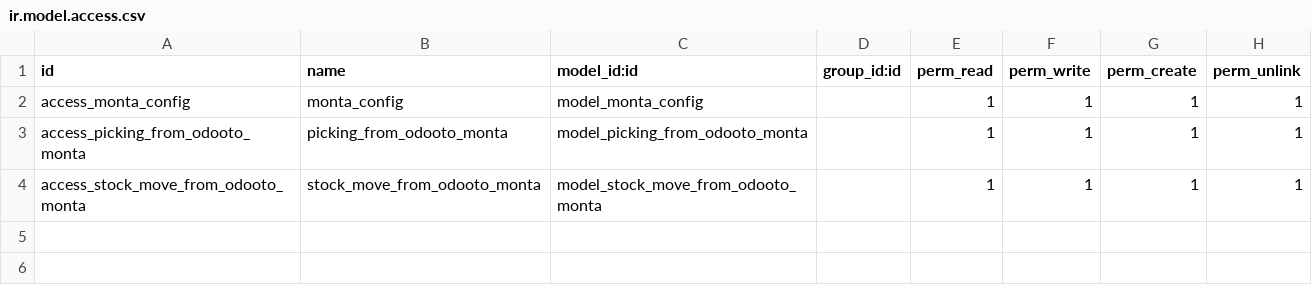
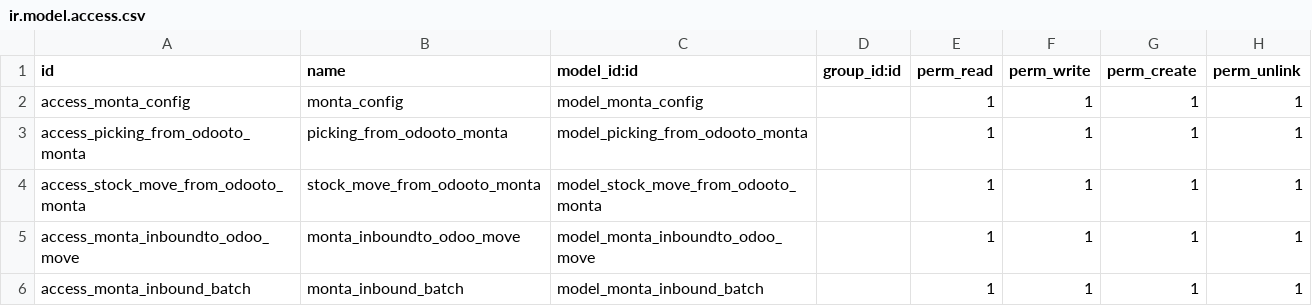
Before and after one commit to tosccolors/misc, a CSV file: monta_delivery_order/security/ir.model.access.csv, drawn as a sheet; the diff names each change by its address in the sheet, - before the commit and + after, or states it on an @@ line.

Commit message:
Monta Inbound validation and batches syncing

```diff
--- a/monta_delivery_order/security/ir.model.access.csv
+++ b/monta_delivery_order/security/ir.model.access.csv
+row 5: access_monta_inboundto_odoo_move | monta_inboundto_odoo_move | model_monta_inboundto_odoo_move |  | 1 | 1 | 1 | 1
+row 6: access_monta_inbound_batch | monta_inbound_batch | model_monta_inbound_batch |  | 1 | 1 | 1 | 1
```
Also changed, not shown: 3 other files.
